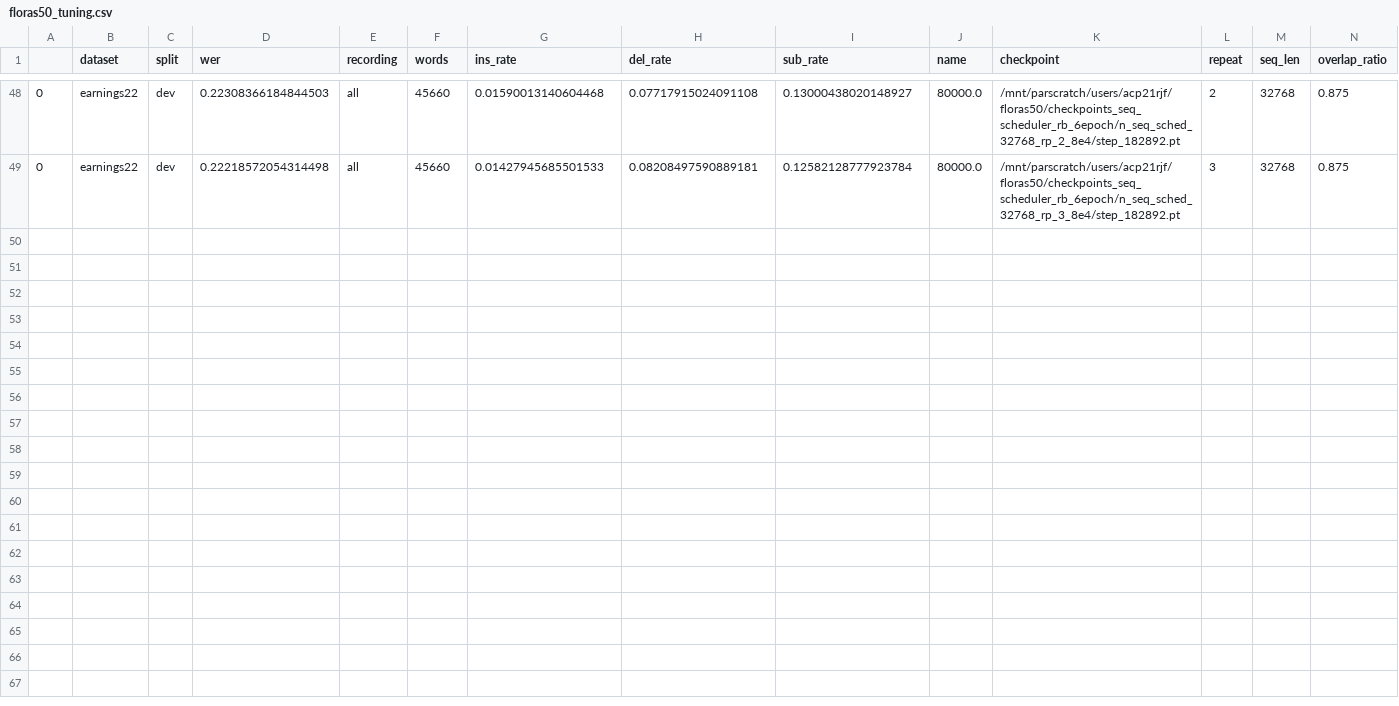
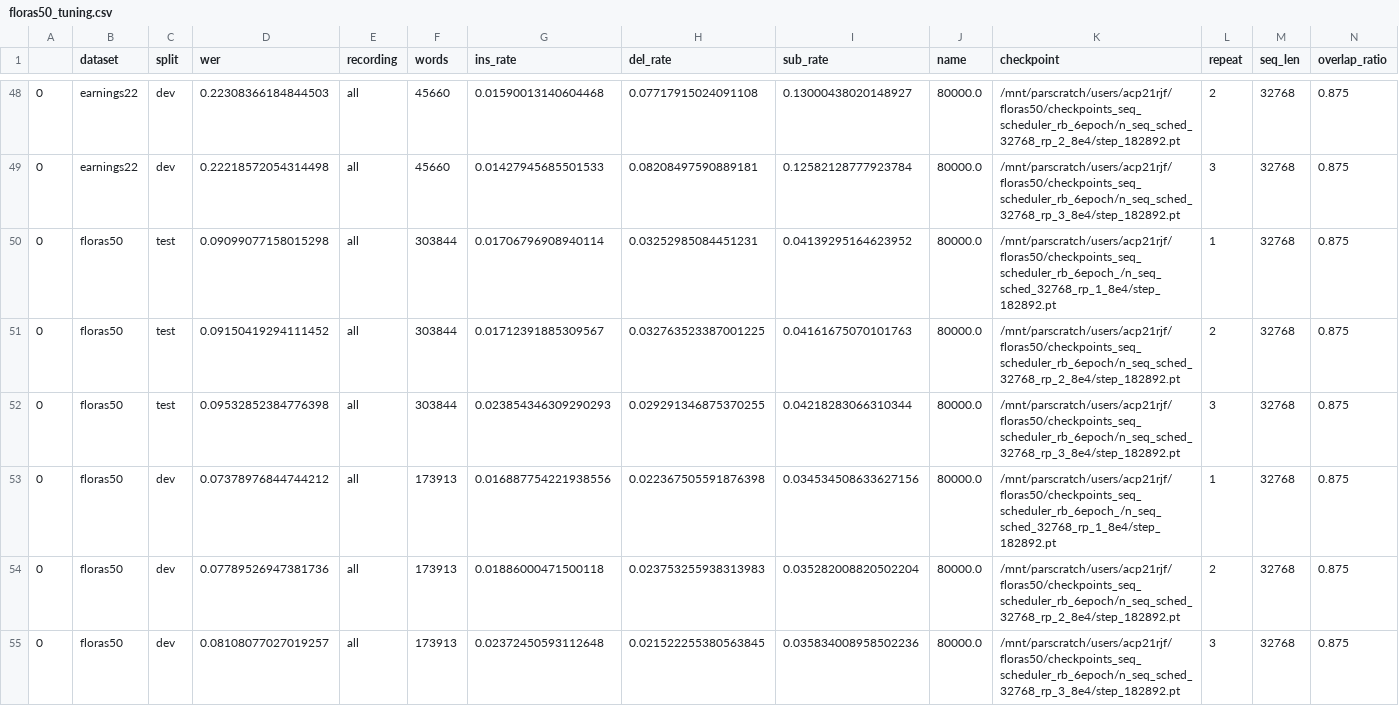
Before and after one commit to robflynnyh/long-context-asr, a CSV file: eval/results/thesis/floras50_tuning.csv, drawn as a sheet; only a part is shown, gaps mark what is left out; rows hold the shown columns only; the diff names each change by its address in the sheet, - before the commit and + after, or states it on an @@ line.

```diff
--- a/eval/results/thesis/floras50_tuning.csv
+++ b/eval/results/thesis/floras50_tuning.csv
+row 50: 0 | floras50 | test | 0.09099077158015298 | all | 303844 | 0.01706796908940114 | 0.03252985084451231 | 0.04139295164623952 | 80000.0 | /mnt/parscratch/users/acp21rjf/floras50/checkpoints_seq_scheduler_rb_6epoch_/n_seq_sched_32768_rp_1_8e4/step_182892.pt | 1 | 32768 | 0.875
+row 51: 0 | floras50 | test | 0.09150419294111452 | all | 303844 | 0.01712391885309567 | 0.032763523387001225 | 0.04161675070101763 | 80000.0 | /mnt/parscratch/users/acp21rjf/floras50/checkpoints_seq_scheduler_rb_6epoch/n_seq_sched_32768_rp_2_8e4/step_182892.pt | 2 | 32768 | 0.875
+row 52: 0 | floras50 | test | 0.09532852384776398 | all | 303844 | 0.023854346309290293 | 0.029291346875370255 | 0.04218283066310344 | 80000.0 | /mnt/parscratch/users/acp21rjf/floras50/checkpoints_seq_scheduler_rb_6epoch/n_seq_sched_32768_rp_3_8e4/step_182892.pt | 3 | 32768 | 0.875
+row 53: 0 | floras50 | dev | 0.07378976844744212 | all | 173913 | 0.016887754221938556 | 0.022367505591876398 | 0.034534508633627156 | 80000.0 | /mnt/parscratch/users/acp21rjf/floras50/checkpoints_seq_scheduler_rb_6epoch_/n_seq_sched_32768_rp_1_8e4/step_182892.pt | 1 | 32768 | 0.875
+row 54: 0 | floras50 | dev | 0.07789526947381736 | all | 173913 | 0.01886000471500118 | 0.023753255938313983 | 0.035282008820502204 | 80000.0 | /mnt/parscratch/users/acp21rjf/floras50/checkpoints_seq_scheduler_rb_6epoch/n_seq_sched_32768_rp_2_8e4/step_182892.pt | 2 | 32768 | 0.875
+row 55: 0 | floras50 | dev | 0.08108077027019257 | all | 173913 | 0.02372450593112648 | 0.021522255380563845 | 0.035834008958502236 | 80000.0 | /mnt/parscratch/users/acp21rjf/floras50/checkpoints_seq_scheduler_rb_6epoch/n_seq_sched_32768_rp_3_8e4/step_182892.pt | 3 | 32768 | 0.875
```
Also changed, not shown: 22 other files.
